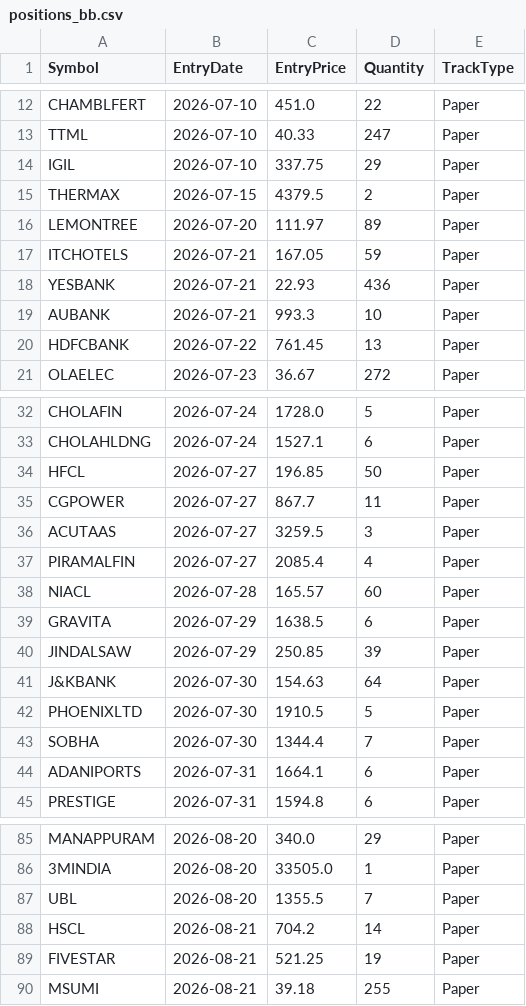
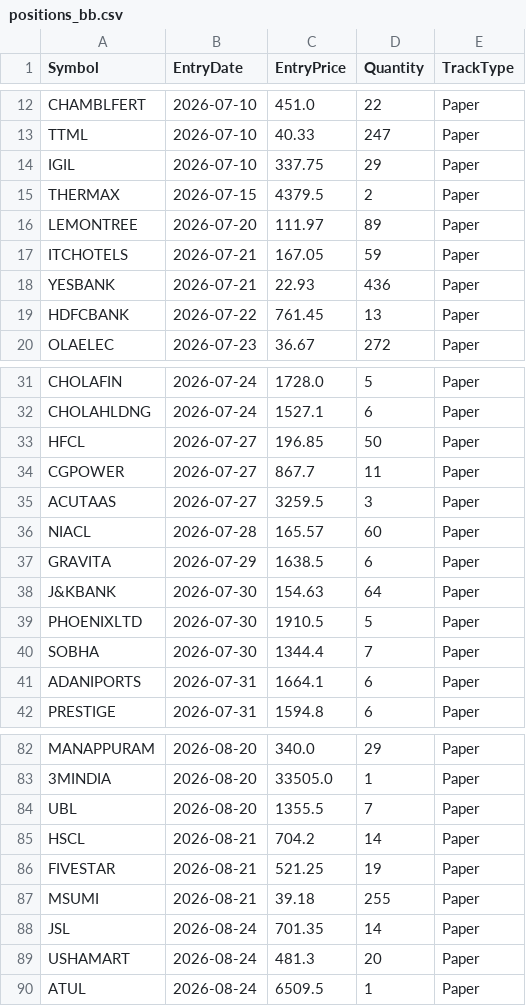
Before and after one commit to finnyrajmann/nse-bb-system, a CSV file: data/positions_bb.csv, drawn as a sheet; only a part is shown, gaps mark what is left out.

Commit message:
Auto-update — 2026-08-24

```diff
--- a/data/positions_bb.csv
+++ b/data/positions_bb.csv
@@ -18,3 +18,2 @@ ITCHOTELS,2026-07-21,167.05,59,Paper
 YESBANK,2026-07-21,22.93,436,Paper
-AUBANK,2026-07-21,993.3,10,Paper
 HDFCBANK,2026-07-22,761.45,13,Paper
@@ -36,6 +35,4 @@ CGPOWER,2026-07-27,867.7,11,Paper
 ACUTAAS,2026-07-27,3259.5,3,Paper
-PIRAMALFIN,2026-07-27,2085.4,4,Paper
 NIACL,2026-07-28,165.57,60,Paper
 GRAVITA,2026-07-29,1638.5,6,Paper
-JINDALSAW,2026-07-29,250.85,39,Paper
 J&KBANK,2026-07-30,154.63,64,Paper
@@ -90 +87,4 @@ FIVESTAR,2026-08-21,521.25,19,Paper
 MSUMI,2026-08-21,39.18,255,Paper
+JSL,2026-08-24,701.35,14,Paper
+USHAMART,2026-08-24,481.3,20,Paper
+ATUL,2026-08-24,6509.5,1,Paper
```
